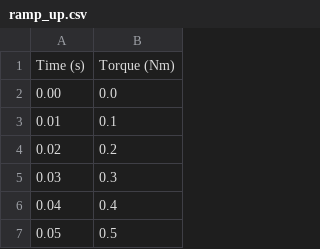
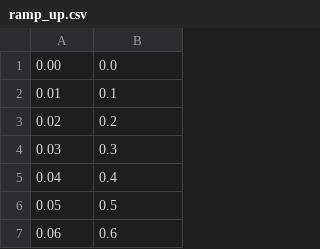
Before and after one commit to MariInglese/FSAE---Automated-Dyno, a CSV file: Regression Code/ramp_up.csv, drawn as a sheet; only a part is shown; the shorter side is filled out with more unchanged rows.

Commit message:
added ramp csv

```diff
--- a/Regression Code/ramp_up.csv
+++ b/Regression Code/ramp_up.csv
@@ -1,2 +1 @@
-Time (s),Torque (Nm)
 0.00,0.0
```
Also changed, not shown: 1 other file.
